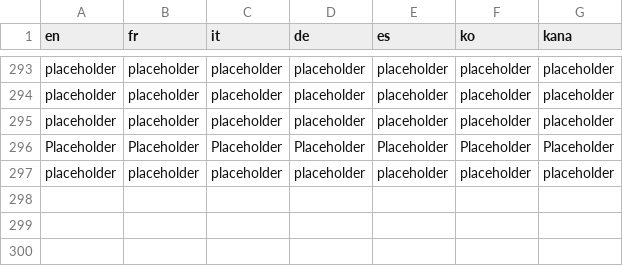
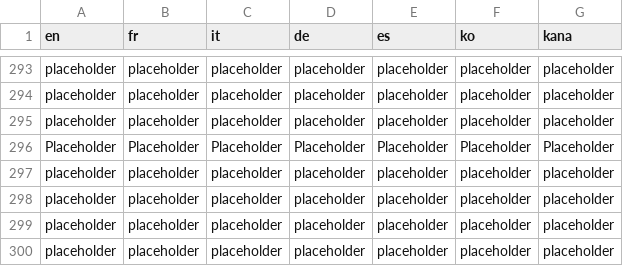
Before and after one commit to L-Antre-des-Loutres/Pokemon-RLM, a CSV file: Data/Text/Dialogs/100068.csv, drawn as a sheet; only a part is shown, gaps mark what is left out.

```diff
--- a/Data/Text/Dialogs/100068.csv
+++ b/Data/Text/Dialogs/100068.csv
@@ -297 +297,4 @@ Placeholder,Placeholder,Placeholder,Placeholder,Placeholder,Placeholder,Placehol
 placeholder,placeholder,placeholder,placeholder,placeholder,placeholder,placeholder
+placeholder,placeholder,placeholder,placeholder,placeholder,placeholder,placeholder
+placeholder,placeholder,placeholder,placeholder,placeholder,placeholder,placeholder
+placeholder,placeholder,placeholder,placeholder,placeholder,placeholder,placeholder
```
Also changed, not shown: Data/Text/Dialogs/100067.csv, 11 other files.
